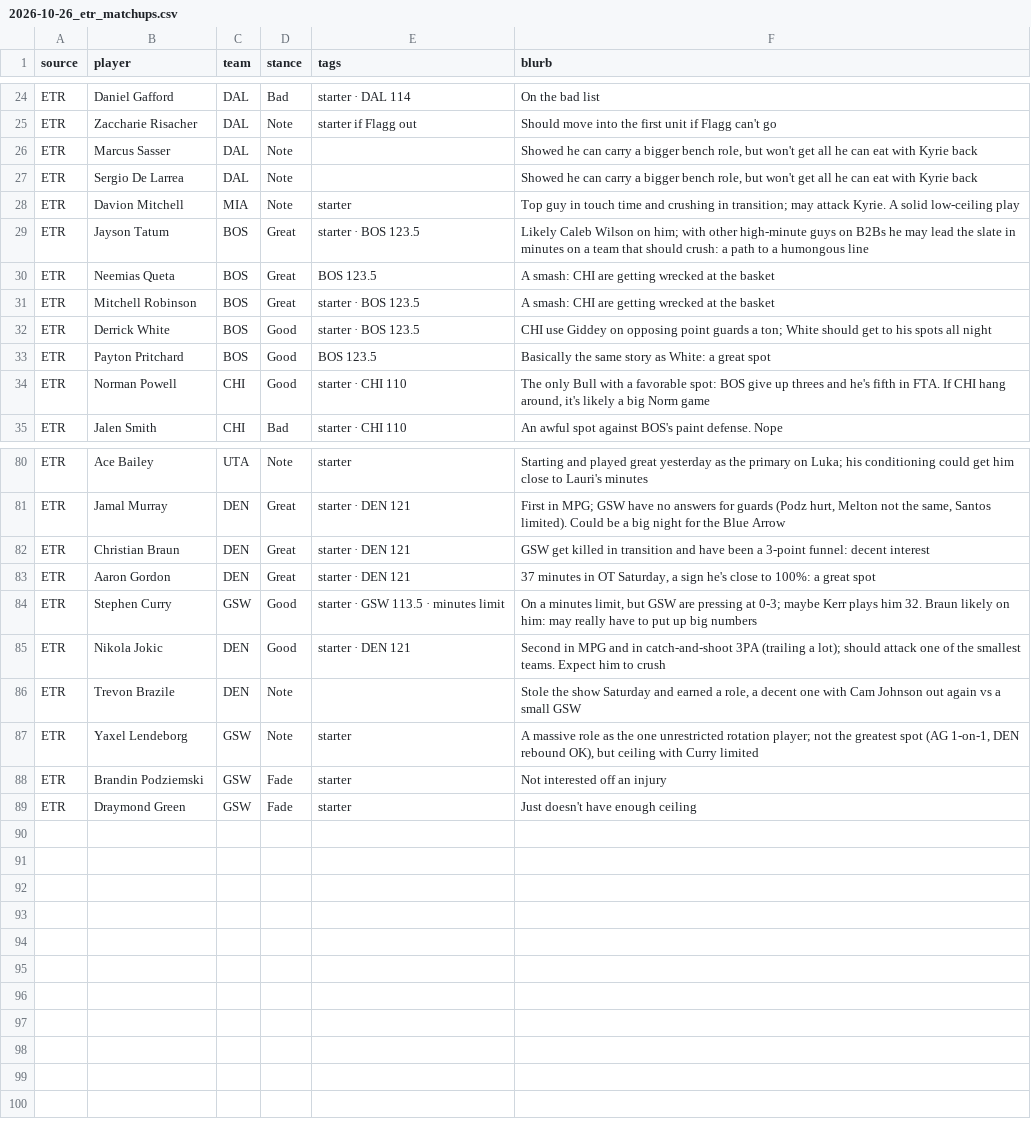
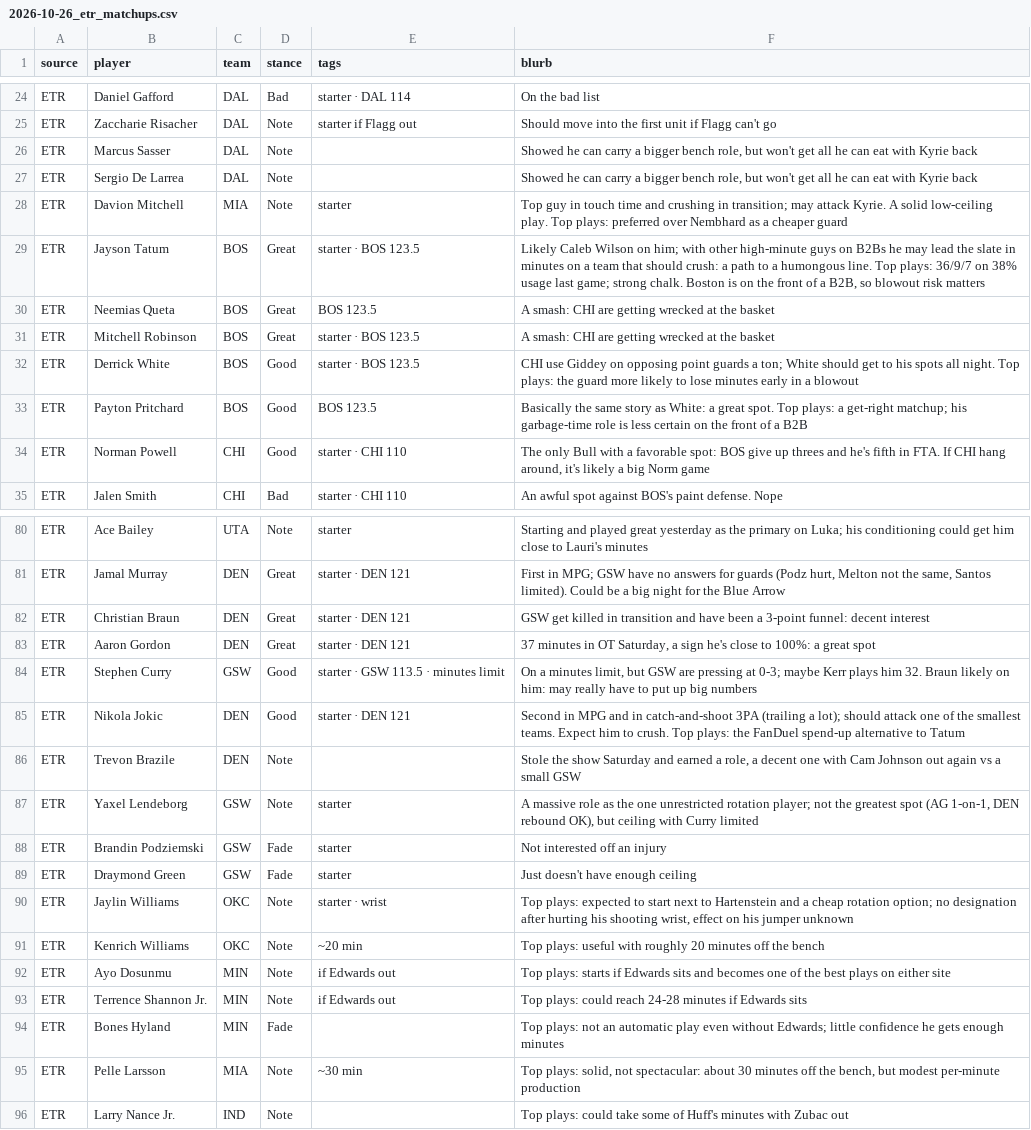
Before and after one commit to JonBoyBeats/br_rankings, a CSV file: analysis/nba/takes/2026-10-26_etr_matchups.csv, drawn as a sheet; only a part is shown, gaps mark what is left out; the diff covers the shown part only.

```diff
--- a/analysis/nba/takes/2026-10-26_etr_matchups.csv
+++ b/analysis/nba/takes/2026-10-26_etr_matchups.csv
@@ -27,8 +27,8 @@ ETR,Marcus Sasser,DAL,Note,,"Showed he can carry a bigger bench role, but won't
 ETR,Sergio De Larrea,DAL,Note,,"Showed he can carry a bigger bench role, but won't get all he can eat with Kyrie back"
-ETR,Davion Mitchell,MIA,Note,starter,"Top guy in touch time and crushing in transition; may attack Kyrie. A solid low-ceiling play"
-ETR,Jayson Tatum,BOS,Great,starter · BOS 123.5,"Likely Caleb Wilson on him; with other high-minute guys on B2Bs he may lead the slate in minutes on a team that should crush: a path to a humongous line"
+ETR,Davion Mitchell,MIA,Note,starter,"Top guy in touch time and crushing in transition; may attack Kyrie. A solid low-ceiling play. Top plays: preferred over Nembhard as a cheaper guard"
+ETR,Jayson Tatum,BOS,Great,starter · BOS 123.5,"Likely Caleb Wilson on him; with other high-minute guys on B2Bs he may lead the slate in minutes on a team that should crush: a path to a humongous line. Top plays: 36/9/7 on 38% usage last game; strong chalk. Boston is on the front of a B2B, so blowout risk matters"
 ETR,Neemias Queta,BOS,Great,BOS 123.5,"A smash: CHI are getting wrecked at the basket"
 ETR,Mitchell Robinson,BOS,Great,starter · BOS 123.5,"A smash: CHI are getting wrecked at the basket"
-ETR,Derrick White,BOS,Good,starter · BOS 123.5,"CHI use Giddey on opposing point guards a ton; White should get to his spots all night"
-ETR,Payton Pritchard,BOS,Good,BOS 123.5,"Basically the same story as White: a great spot"
+ETR,Derrick White,BOS,Good,starter · BOS 123.5,"CHI use Giddey on opposing point guards a ton; White should get to his spots all night. Top plays: the guard more likely to lose minutes early in a blowout"
+ETR,Payton Pritchard,BOS,Good,BOS 123.5,"Basically the same story as White: a great spot. Top plays: a get-right matchup; his garbage-time role is less certain on the front of a B2B"
 ETR,Norman Powell,CHI,Good,starter · CHI 110,"The only Bull with a favorable spot: BOS give up threes and he's fifth in FTA. If CHI hang around, it's likely a big Norm game"
@@ -84,3 +84,3 @@ ETR,Aaron Gordon,DEN,Great,starter · DEN 121,"37 minutes in OT Saturday, a sign
 ETR,Stephen Curry,GSW,Good,starter · GSW 113.5 · minutes limit,"On a minutes limit, but GSW are pressing at 0-3; maybe Kerr plays him 32. Braun likely on him: may really have to put up big numbers"
-ETR,Nikola Jokic,DEN,Good,starter · DEN 121,"Second in MPG and in catch-and-shoot 3PA (trailing a lot); should attack one of the smallest teams. Expect him to crush"
+ETR,Nikola Jokic,DEN,Good,starter · DEN 121,"Second in MPG and in catch-and-shoot 3PA (trailing a lot); should attack one of the smallest teams. Expect him to crush. Top plays: the FanDuel spend-up alternative to Tatum"
 ETR,Trevon Brazile,DEN,Note,,"Stole the show Saturday and earned a role, a decent one with Cam Johnson out again vs a small GSW"
@@ -89 +89,8 @@ ETR,Brandin Podziemski,GSW,Fade,starter,"Not interested off an injury"
 ETR,Draymond Green,GSW,Fade,starter,"Just doesn't have enough ceiling"
+ETR,Jaylin Williams,OKC,Note,starter · wrist,"Top plays: expected to start next to Hartenstein and a cheap rotation option; no designation after hurting his shooting wrist, effect on his jumper unknown"
+ETR,Kenrich Williams,OKC,Note,~20 min,"Top plays: useful with roughly 20 minutes off the bench"
+ETR,Ayo Dosunmu,MIN,Note,if Edwards out,"Top plays: starts if Edwards sits and becomes one of the best plays on either site"
+ETR,Terrence Shannon Jr.,MIN,Note,if Edwards out,"Top plays: could reach 24-28 minutes if Edwards sits"
+ETR,Bones Hyland,MIN,Fade,,"Top plays: not an automatic play even without Edwards; little confidence he gets enough minutes"
+ETR,Pelle Larsson,MIA,Note,~30 min,"Top plays: solid, not spectacular: about 30 minutes off the bench, but modest per-minute production"
+ETR,Larry Nance Jr.,IND,Note,,"Top plays: could take some of Huff's minutes with Zubac out"
```
Also changed, not shown: 33 edited cells elsewhere in this file, 1 other file.
